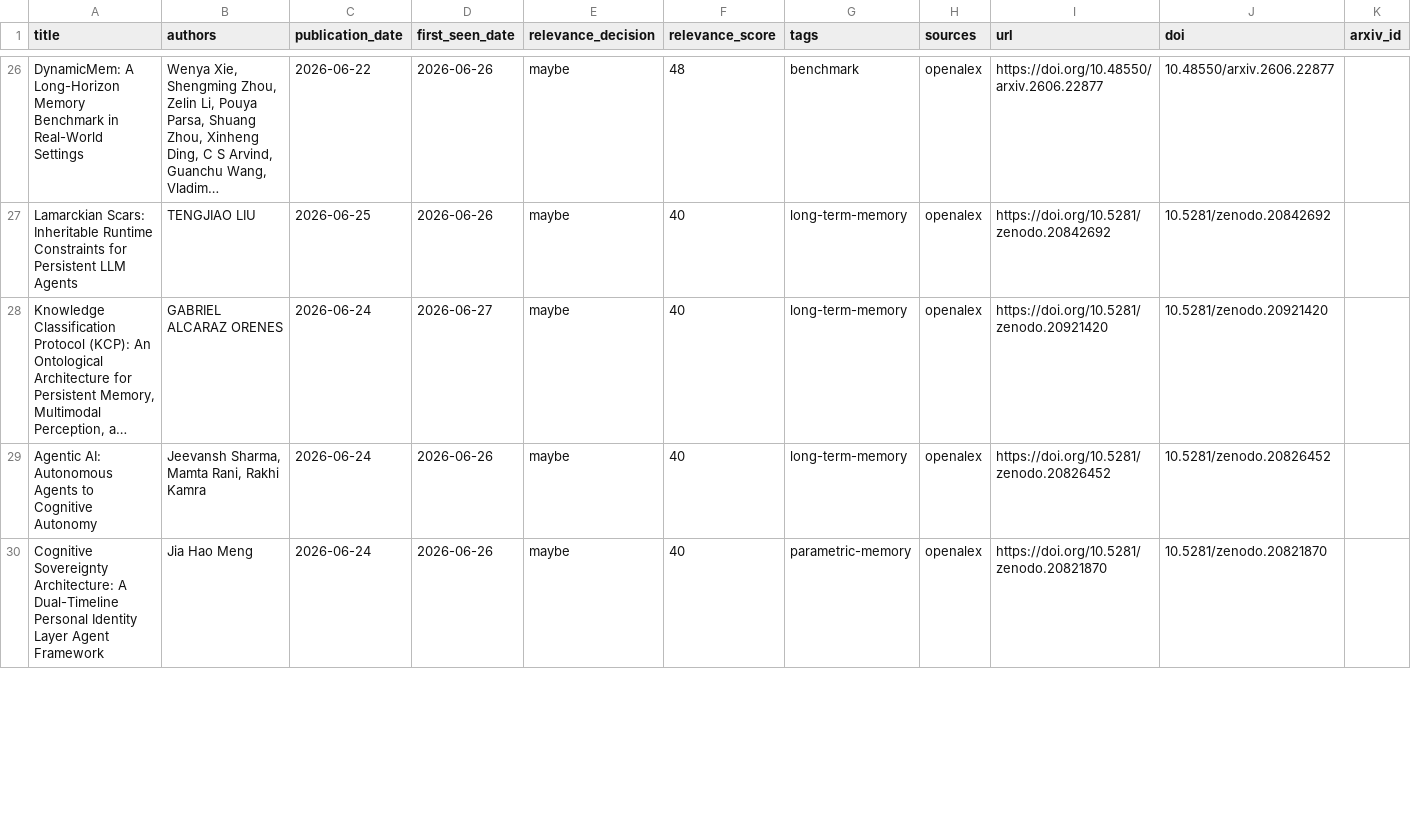
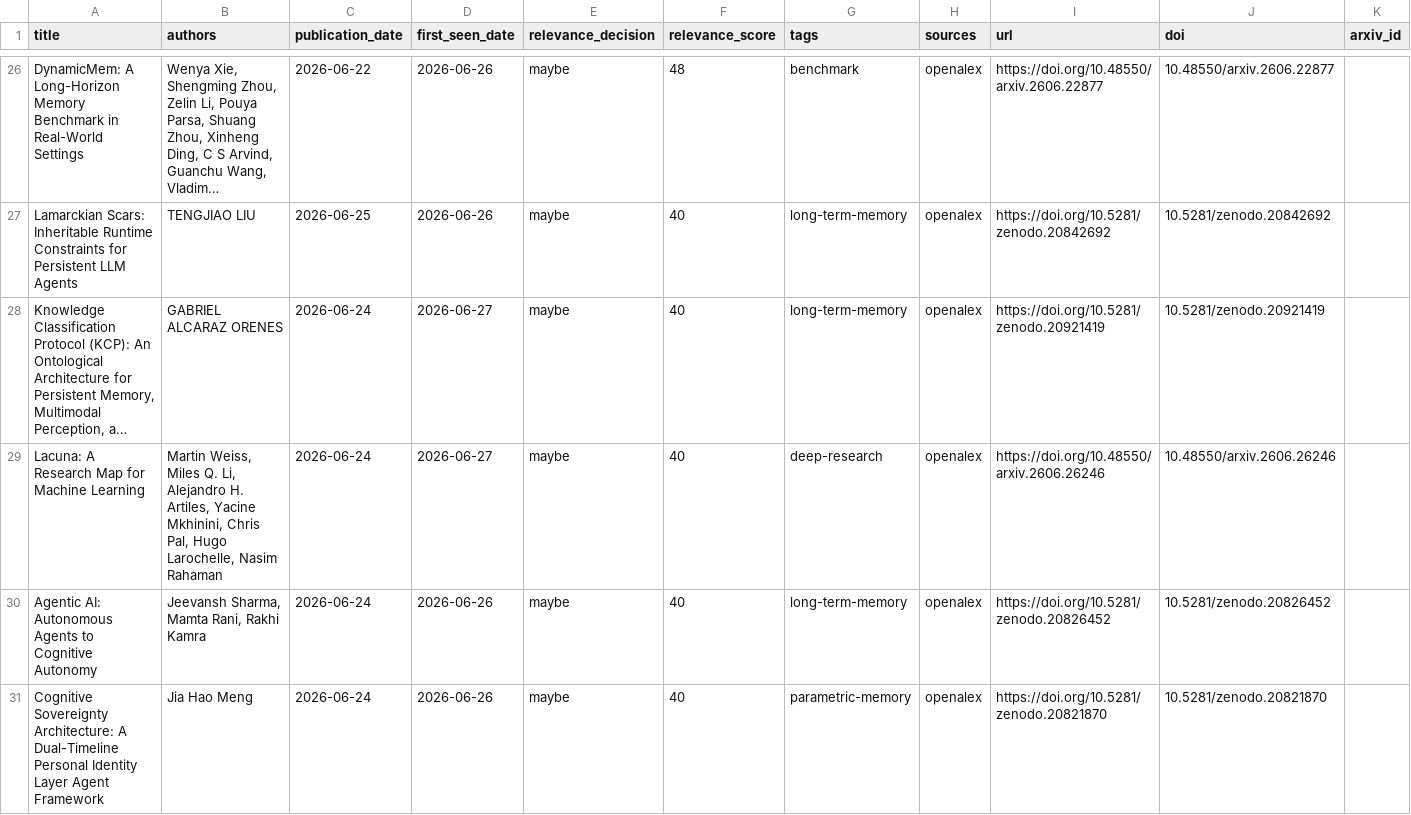
Before and after one commit to vernerisirva/agentmempaper, a CSV file: docs/data/papers.csv, drawn as a sheet; only a part is shown, gaps mark what is left out; long unchanged cells end in …; the diff covers the shown part only; the diff names each change by its address in the sheet, - before the commit and + after, or states it on an @@ line.

```diff
--- a/docs/data/papers.csv
+++ b/docs/data/papers.csv
-I28 (url): https://doi.org/10.5281/zenodo.20921420
+I28 (url): https://doi.org/10.5281/zenodo.20921419
-J28 (doi): 10.5281/zenodo.20921420
+J28 (doi): 10.5281/zenodo.20921419
+row 29: Lacuna: A Research Map for Machine Learning | Martin Weiss, Miles Q. Li, Alejandro H. Artiles, Yacine Mkhinini, Chris Pal, Hugo Larochelle, Nasim Rahaman | 2026-06-24 | 2026-06-27 | maybe | 40 | deep-research | openalex | https://doi.org/10.48550/arxiv.2606.26246 | 10.48550/arxiv.2606.26246
```
Also changed, not shown: 5 edited cells elsewhere in this file, 10 other files.
